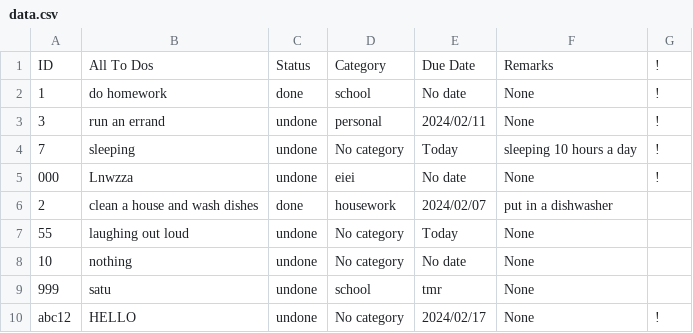
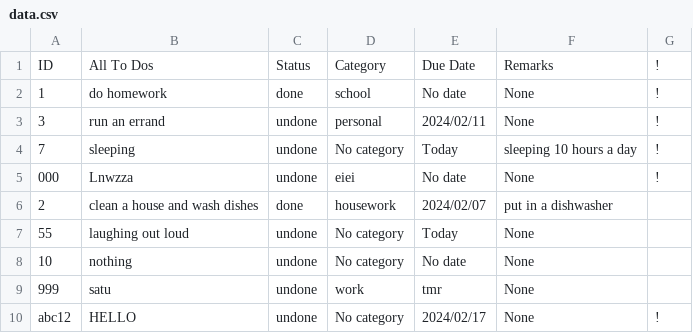
Before and after one commit to PpGamerer/To-Do-List, a CSV file: data.csv, drawn as a sheet.

Commit message:
Update data.csv

```diff
--- a/data.csv
+++ b/data.csv
@@ -8,3 +8,3 @@ ID,All To Dos,Status,Category,Due Date,Remarks,!
 10,nothing,undone,No category,No date,None,
-999,satu,undone,school,tmr,None,
+999,satu,undone,work,tmr,None,
 abc12,HELLO,undone,No category,2024/02/17,None,!
```
